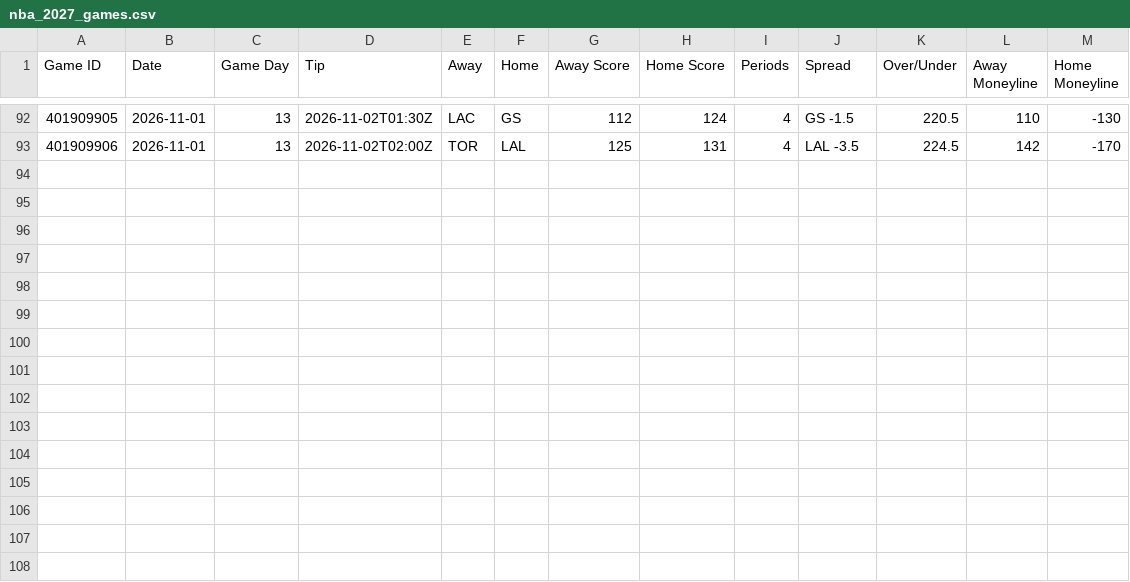
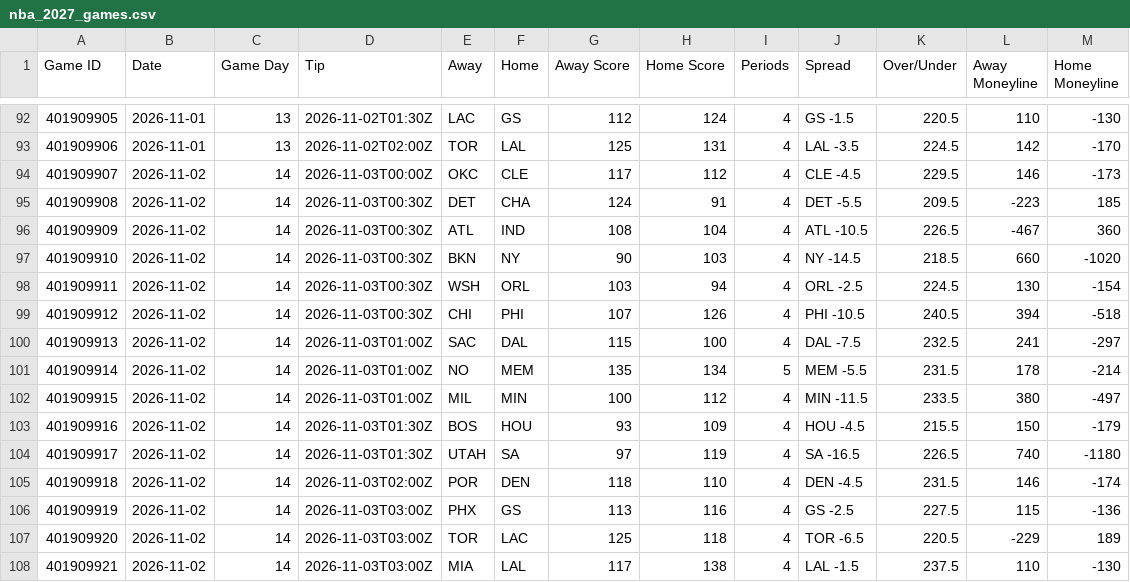
Before and after one commit to HitByOne/NBALedger, a CSV file: site/data/nba_2027_games.csv, drawn as a sheet; only a part is shown, gaps mark what is left out; the diff names each change by its address in the sheet, - before the commit and + after, or states it on an @@ line.

```diff
--- a/site/data/nba_2027_games.csv
+++ b/site/data/nba_2027_games.csv
+row 94: 401909907 | 2026-11-02 | 14 | 2026-11-03T00:00Z | OKC | CLE | 117 | 112 | 4 | CLE -4.5 | 229.5 | 146 | -173
+row 95: 401909908 | 2026-11-02 | 14 | 2026-11-03T00:30Z | DET | CHA | 124 | 91 | 4 | DET -5.5 | 209.5 | -223 | 185
+row 96: 401909909 | 2026-11-02 | 14 | 2026-11-03T00:30Z | ATL | IND | 108 | 104 | 4 | ATL -10.5 | 226.5 | -467 | 360
+row 97: 401909910 | 2026-11-02 | 14 | 2026-11-03T00:30Z | BKN | NY | 90 | 103 | 4 | NY -14.5 | 218.5 | 660 | -1020
+row 98: 401909911 | 2026-11-02 | 14 | 2026-11-03T00:30Z | WSH | ORL | 103 | 94 | 4 | ORL -2.5 | 224.5 | 130 | -154
+row 99: 401909912 | 2026-11-02 | 14 | 2026-11-03T00:30Z | CHI | PHI | 107 | 126 | 4 | PHI -10.5 | 240.5 | 394 | -518
+row 100: 401909913 | 2026-11-02 | 14 | 2026-11-03T01:00Z | SAC | DAL | 115 | 100 | 4 | DAL -7.5 | 232.5 | 241 | -297
+row 101: 401909914 | 2026-11-02 | 14 | 2026-11-03T01:00Z | NO | MEM | 135 | 134 | 5 | MEM -5.5 | 231.5 | 178 | -214
+row 102: 401909915 | 2026-11-02 | 14 | 2026-11-03T01:00Z | MIL | MIN | 100 | 112 | 4 | MIN -11.5 | 233.5 | 380 | -497
+row 103: 401909916 | 2026-11-02 | 14 | 2026-11-03T01:30Z | BOS | HOU | 93 | 109 | 4 | HOU -4.5 | 215.5 | 150 | -179
+row 104: 401909917 | 2026-11-02 | 14 | 2026-11-03T01:30Z | UTAH | SA | 97 | 119 | 4 | SA -16.5 | 226.5 | 740 | -1180
+row 105: 401909918 | 2026-11-02 | 14 | 2026-11-03T02:00Z | POR | DEN | 118 | 110 | 4 | DEN -4.5 | 231.5 | 146 | -174
+row 106: 401909919 | 2026-11-02 | 14 | 2026-11-03T03:00Z | PHX | GS | 113 | 116 | 4 | GS -2.5 | 227.5 | 115 | -136
+row 107: 401909920 | 2026-11-02 | 14 | 2026-11-03T03:00Z | TOR | LAC | 125 | 118 | 4 | TOR -6.5 | 220.5 | -229 | 189
+row 108: 401909921 | 2026-11-02 | 14 | 2026-11-03T03:00Z | MIA | LAL | 117 | 138 | 4 | LAL -1.5 | 237.5 | 110 | -130
```
Also changed, not shown: site/data/nba_2027_defense_vs_position.csv, site/data/nba_2027_milestones.csv, 12 other files.
